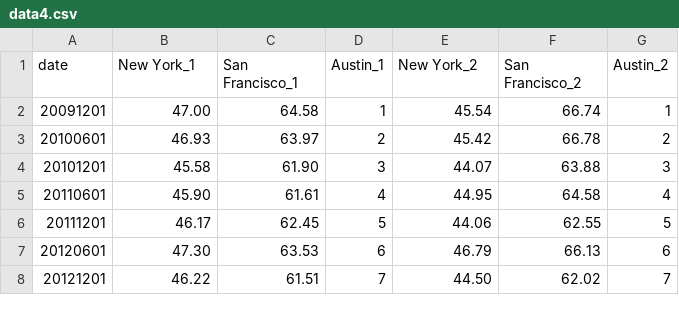
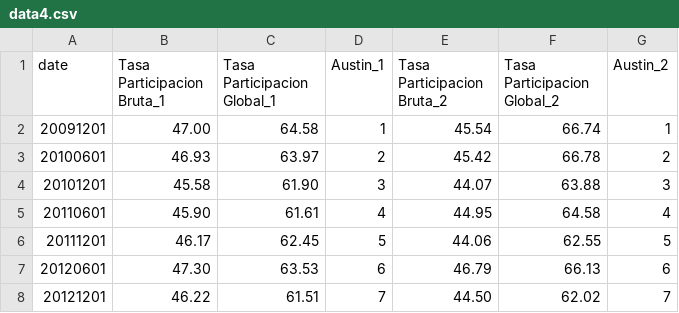
Before and after one commit to SofiaMSalazarS/VISUALIZACION, a CSV file: data4.csv, drawn as a sheet; only a part is shown.

Commit message:
Update data4.csv

```diff
--- a/data4.csv
+++ b/data4.csv
@@ -1,2 +1,2 @@
-date,New York_1,San Francisco_1,Austin_1,New York_2,San Francisco_2,Austin_2
+date,Tasa Participacion Bruta_1,Tasa Participacion Global_1,Austin_1,Tasa Participacion Bruta_2,Tasa Participacion Global_2,Austin_2
 20091201,47.00,64.58,1,45.54,66.74,1
```
